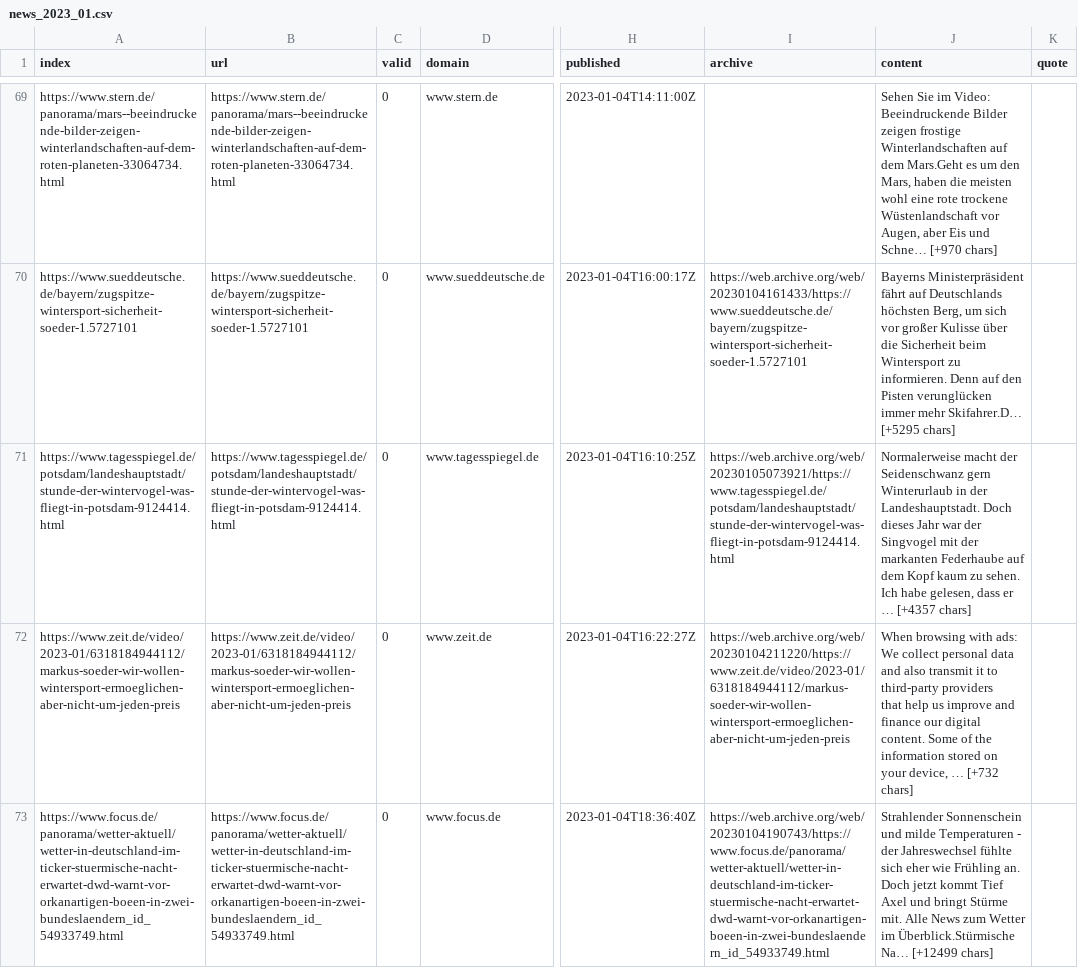
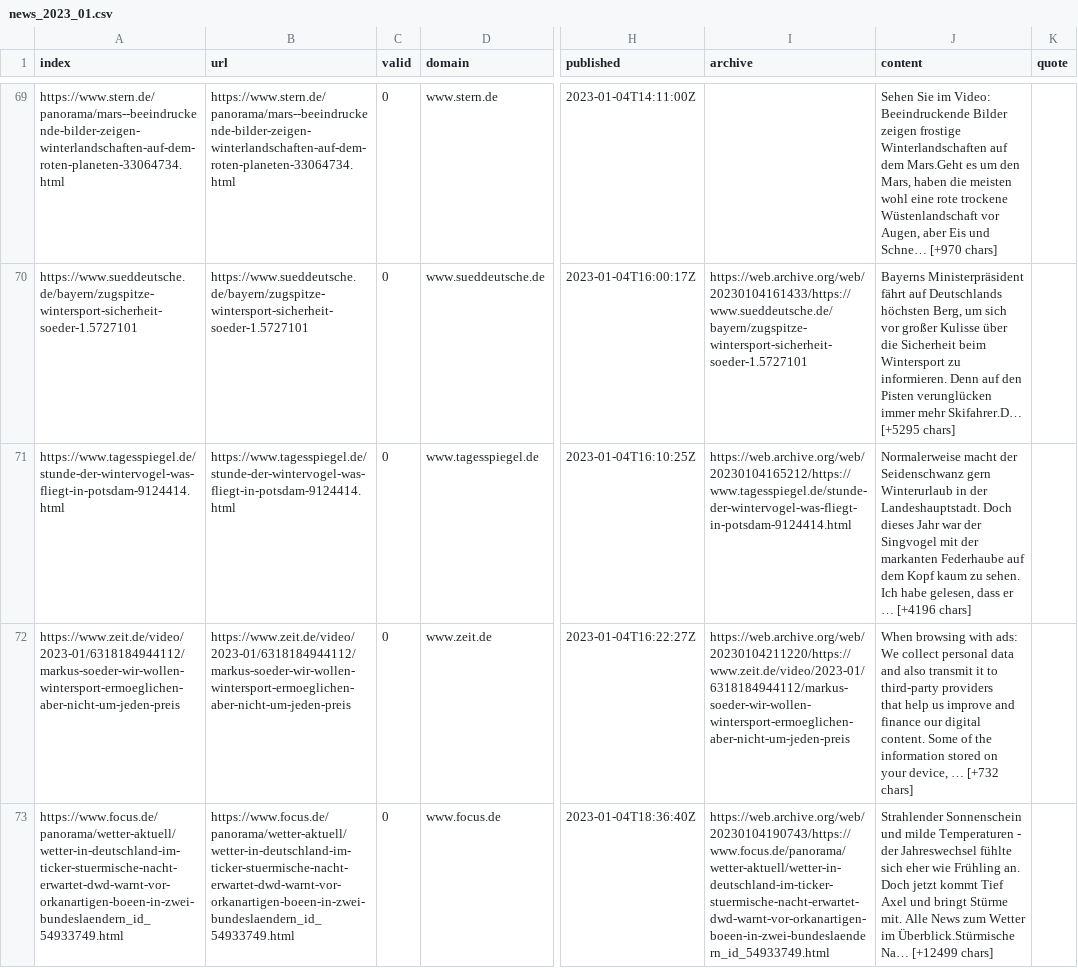
Before and after one commit to tlais147-physgeo01/snowIceIsComing, a CSV file: csv/news_2023_01.csv, drawn as a sheet; only a part is shown, gaps mark what is left out; the diff covers the shown part only; the diff names each change by its address in the sheet, - before the commit and + after, or states it on an @@ line.

```diff
--- a/csv/news_2023_01.csv
+++ b/csv/news_2023_01.csv
-A71 (index): https://www.tagesspiegel.de/potsdam/landeshauptstadt/stunde-der-wintervogel-was-fliegt-in-potsdam-9124414.html
+A71 (index): https://www.tagesspiegel.de/stunde-der-wintervogel-was-fliegt-in-potsdam-9124414.html
-B71 (url): https://www.tagesspiegel.de/potsdam/landeshauptstadt/stunde-der-wintervogel-was-fliegt-in-potsdam-9124414.html
+B71 (url): https://www.tagesspiegel.de/stunde-der-wintervogel-was-fliegt-in-potsdam-9124414.html
-I71 (archive): https://web.archive.org/web/20230105073921/https://www.tagesspiegel.de/potsdam/landeshauptstadt/stunde-der-wintervogel-was-fliegt-in-potsdam-9124414.html
+I71 (archive): https://web.archive.org/web/20230104165212/https://www.tagesspiegel.de/stunde-der-wintervogel-was-fliegt-in-potsdam-9124414.html
-J71 (content): …er … [+4357 chars]
+J71 (content): …er … [+4196 chars]
```
Also changed, not shown: 4 added rows and 6 moved rows elsewhere in this file, csv/news_2022_12.csv, keywords.csv.
